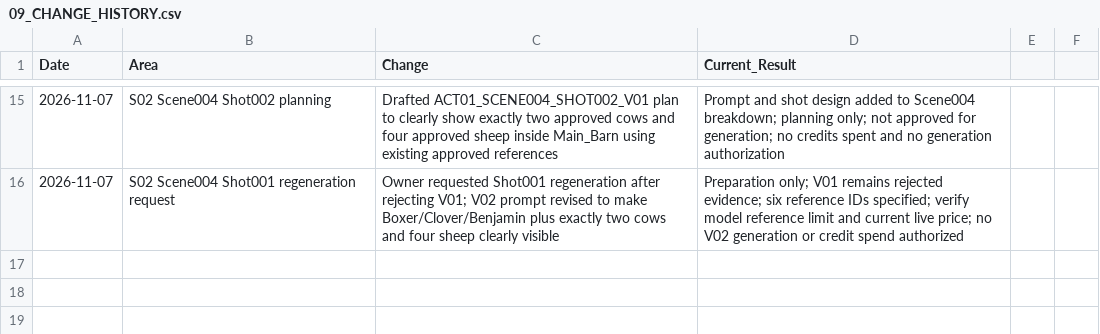
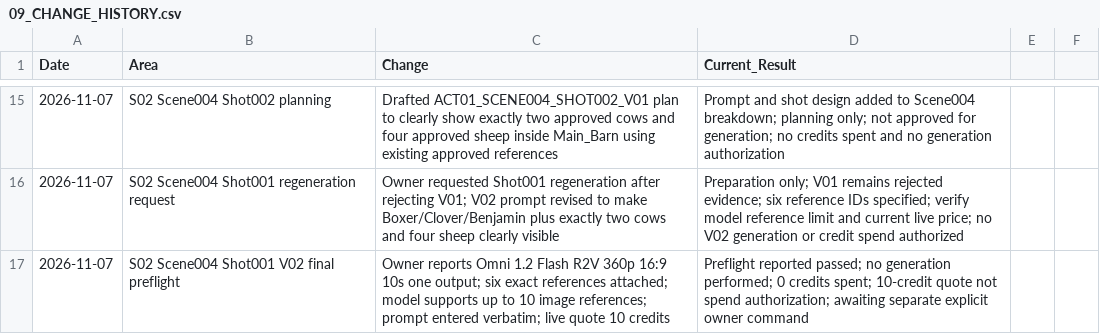
Before and after one commit to a-kabeer/Animal-Farm-The-Price-of-Power, a CSV file: 00_FILM_BIBLE/PRODUCTION_TRACKING/09_CHANGE_HISTORY.csv, drawn as a sheet; only a part is shown, gaps mark what is left out.

Commit message:
Log V02 final preflight report

```diff
--- a/00_FILM_BIBLE/PRODUCTION_TRACKING/09_CHANGE_HISTORY.csv
+++ b/00_FILM_BIBLE/PRODUCTION_TRACKING/09_CHANGE_HISTORY.csv
@@ -16 +16,2 @@
 2026-11-07,S02 Scene004 Shot001 regeneration request,Owner requested Shot001 regeneration after rejecting V01; V02 prompt revised to make Boxer/Clover/Benjamin plus exactly two cows and four sheep clearly visible,Preparation only; V01 remains rejected evidence; six reference IDs specified; verify model reference limit and current live price; no V02 generation or credit spend authorized
+2026-11-07,S02 Scene004 Shot001 V02 final preflight,Owner reports Omni 1.2 Flash R2V 360p 16:9 10s one output; six exact references attached; model supports up to 10 image references; prompt entered verbatim; live quote 10 credits,Preflight reported passed; no generation performed; 0 credits spent; 10-credit quote not spend authorization; awaiting separate explicit owner command
```
